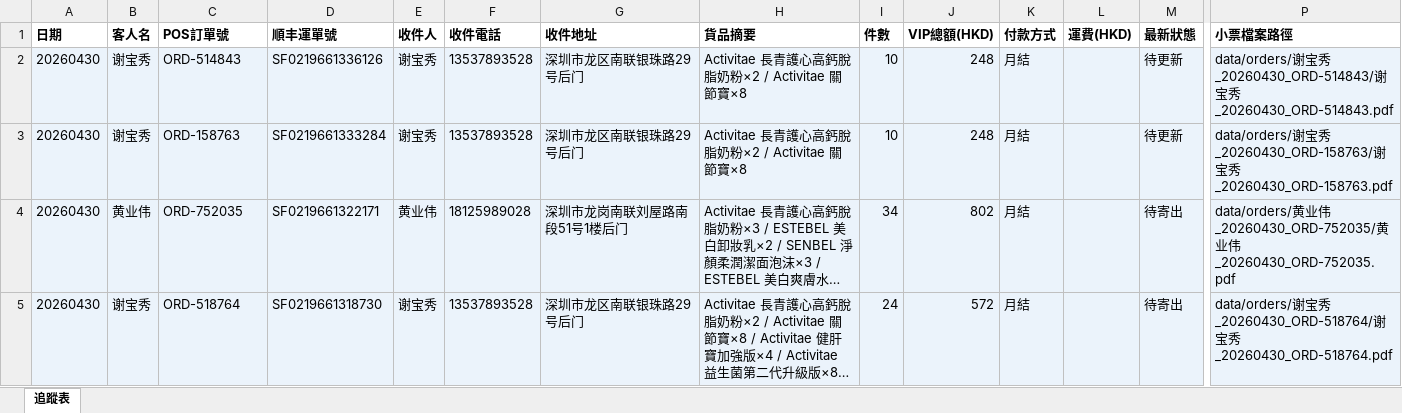
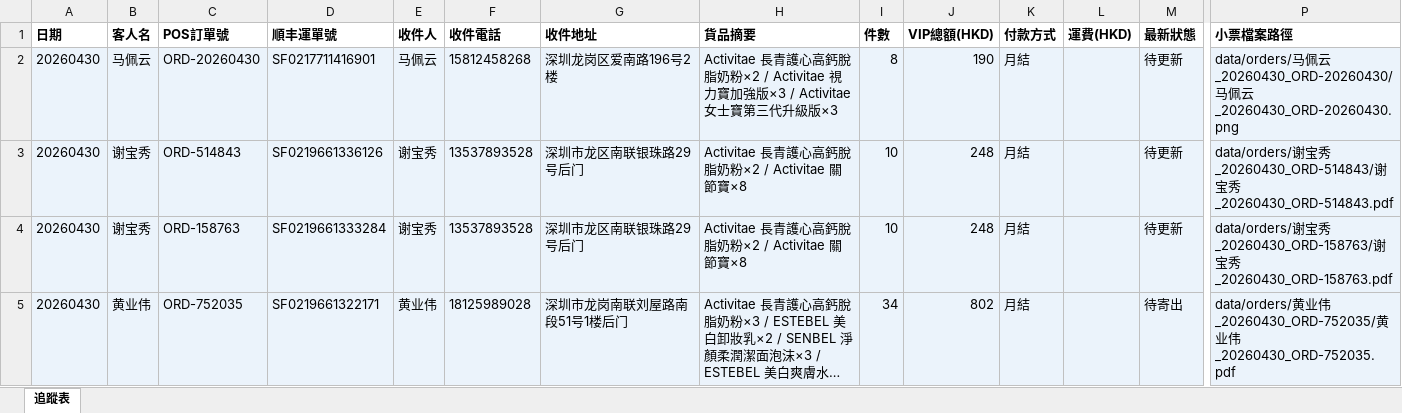
Before and after one commit to elizapoon084/sf-tracking, an Excel workbook: data/tracking.xlsx, sheet 追蹤表, drawn as a sheet; only a part is shown, gaps mark what is left out; the shorter side is filled out with more unchanged rows; long unchanged cells end in …; values as stored, in another font and other column widths than the file's, no borders; rows hold the shown columns only; the diff names each change by its address in the sheet, - before the commit and + after, or states it on an @@ line.

Commit message:
order: 马佩云 ORD-20260430 SF0217711416901

```diff
--- a/data/tracking.xlsx (sheet 追蹤表)
+++ b/data/tracking.xlsx (sheet 追蹤表)
+row 2: 20260430 | 马佩云 | ORD-20260430 | SF0217711416901 | 马佩云 | 15812458268 | 深圳龙岗区爱南路196号2楼 | Activitae 長青護心高鈣脫脂奶粉×2 / Activitae 視力寶加強版×3 / Activitae女士寶第三代升級版×3 | 8 | 190 | 月結 |  | 待更新 | data/orders/马佩云_20260430_ORD-20260430/马佩云_20260430_ORD-20260430.png
```
Also changed, not shown: 2 other files.
